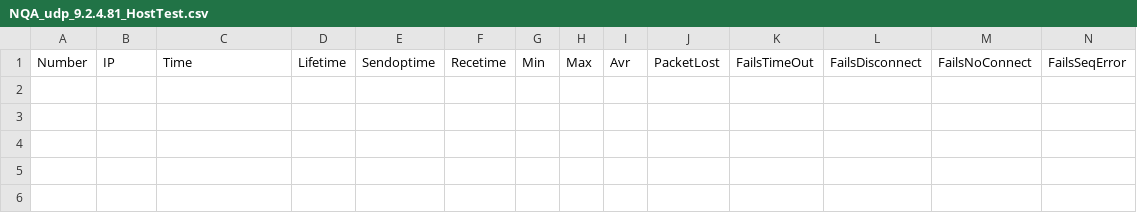
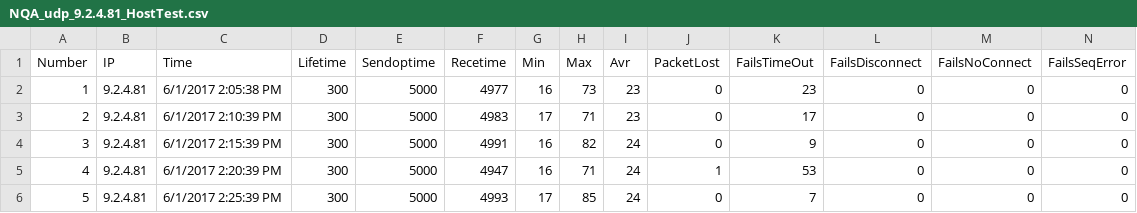
Before and after one commit to Tybbow/getNQA, a CSV file: src getNQA/getNQA/bin/Debug/NQA_udp_9.2.4.81_HostTest.csv, drawn as a sheet; only a part is shown; rows hold the shown columns only; the diff names each change by its address in the sheet, - before the commit and + after, or states it on an @@ line.

```diff
--- a/src getNQA/getNQA/bin/Debug/NQA_udp_9.2.4.81_HostTest.csv
+++ b/src getNQA/getNQA/bin/Debug/NQA_udp_9.2.4.81_HostTest.csv
+row 2: 1 | 9.2.4.81 | 6/1/2017 2:05:38 PM | 300 | 5000 | 4977 | 16 | 73 | 23 | 0 | 23 | 0 | 0 | 0
+row 3: 2 | 9.2.4.81 | 6/1/2017 2:10:39 PM | 300 | 5000 | 4983 | 17 | 71 | 23 | 0 | 17 | 0 | 0 | 0
+row 4: 3 | 9.2.4.81 | 6/1/2017 2:15:39 PM | 300 | 5000 | 4991 | 16 | 82 | 24 | 0 | 9 | 0 | 0 | 0
+row 5: 4 | 9.2.4.81 | 6/1/2017 2:20:39 PM | 300 | 5000 | 4947 | 16 | 71 | 24 | 1 | 53 | 0 | 0 | 0
+row 6: 5 | 9.2.4.81 | 6/1/2017 2:25:39 PM | 300 | 5000 | 4993 | 17 | 85 | 24 | 0 | 7 | 0 | 0 | 0
```
Also changed, not shown: 12 other files.
